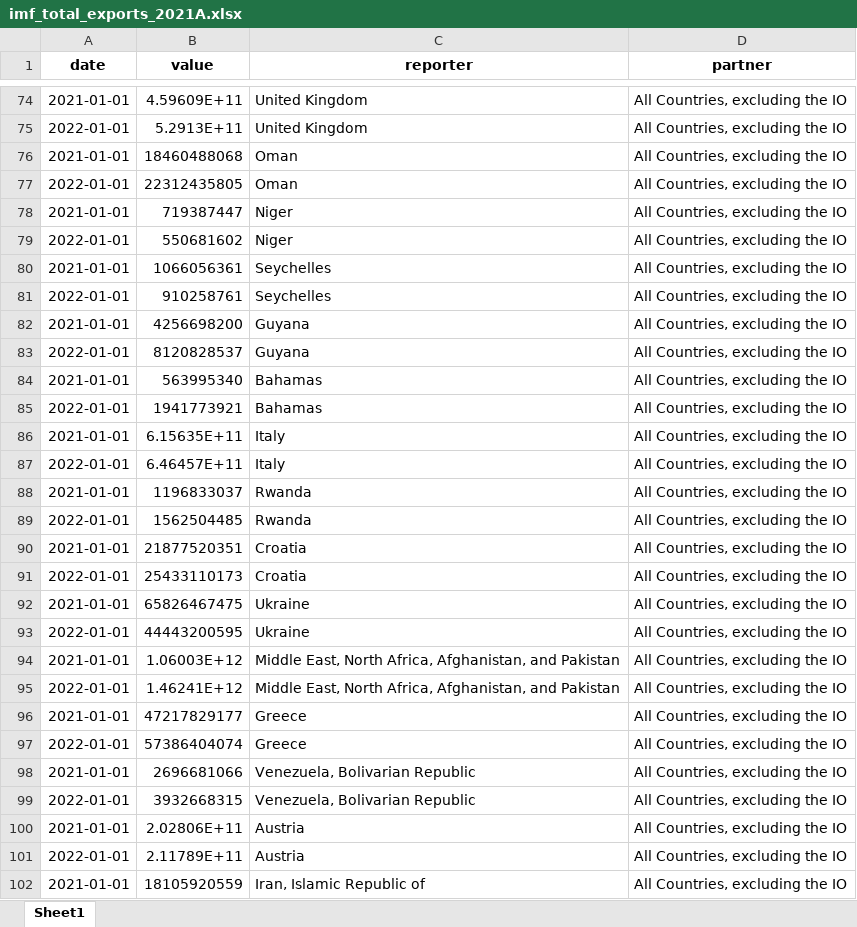
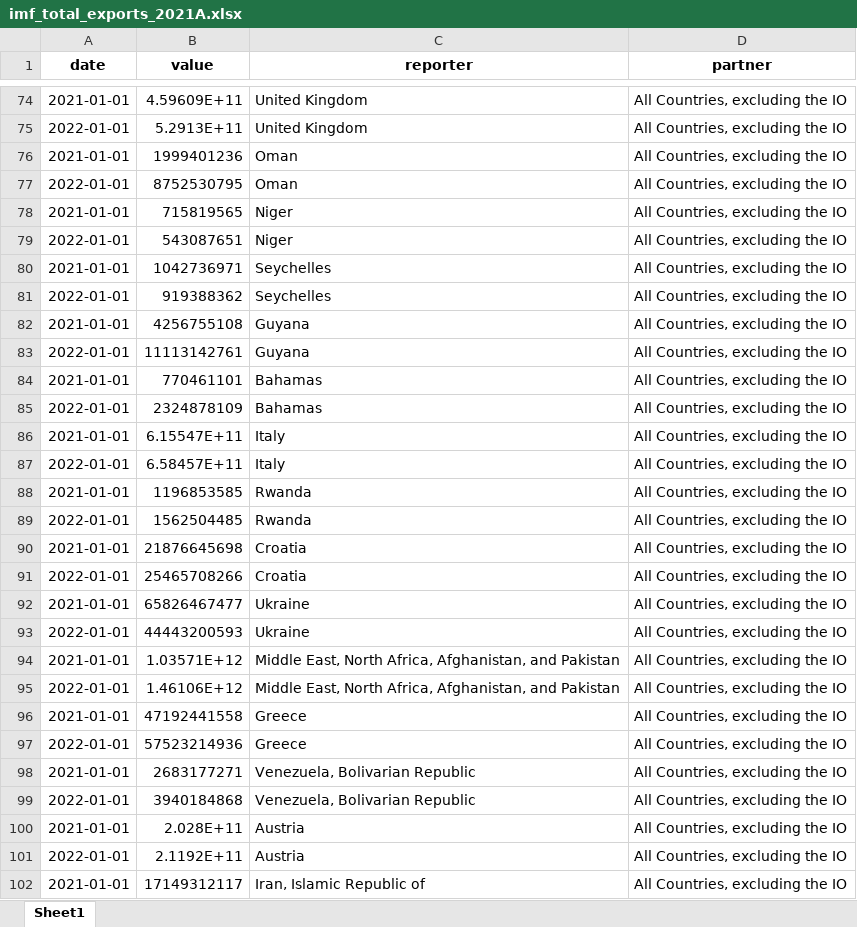
Before and after one commit to garrettspooner/Econ-Sanctions, an Excel workbook: data/imf_total_exports_2021A.xlsx, sheet Sheet1, drawn as a sheet; only a part is shown, gaps mark what is left out; values as stored, in another font and other column widths than the file's, no borders; the diff covers the shown part only; the diff names each change by its address in the sheet, - before the commit and + after, or states it on an @@ line.

```diff
--- a/data/imf_total_exports_2021A.xlsx (sheet Sheet1)
+++ b/data/imf_total_exports_2021A.xlsx (sheet Sheet1)
-B76 (value): 18460488068
+B76 (value): 1999401236
-B77 (value): 22312435805
+B77 (value): 8752530795
-B78 (value): 719387447
+B78 (value): 715819565
-B79 (value): 550681602
+B79 (value): 543087651
-B80 (value): 1066056361
+B80 (value): 1042736971
-B81 (value): 910258761
+B81 (value): 919388362
-B82 (value): 4256698200
+B82 (value): 4256755108
-B83 (value): 8120828537
+B83 (value): 11113142761
-B84 (value): 563995340
+B84 (value): 770461101
-B85 (value): 1941773921
+B85 (value): 2324878109
-B86 (value): 6.15635E+11
+B86 (value): 6.15547E+11
-B87 (value): 6.46457E+11
+B87 (value): 6.58457E+11
-B88 (value): 1196833037
+B88 (value): 1196853585
-B90 (value): 21877520351
+B90 (value): 21876645698
-B91 (value): 25433110173
+B91 (value): 25465708266
-B92 (value): 65826467475
+B92 (value): 65826467477
-B93 (value): 44443200595
+B93 (value): 44443200593
-B94 (value): 1.06003E+12
+B94 (value): 1.03571E+12
-B95 (value): 1.46241E+12
+B95 (value): 1.46106E+12
-B96 (value): 47217829177
+B96 (value): 47192441558
-B97 (value): 57386404074
+B97 (value): 57523214936
-B98 (value): 2696681066
+B98 (value): 2683177271
-B99 (value): 3932668315
+B99 (value): 3940184868
-B100 (value): 2.02806E+11
+B100 (value): 2.028E+11
-B101 (value): 2.11789E+11
+B101 (value): 2.1192E+11
-B102 (value): 18105920559
+B102 (value): 17149312117
```
Also changed, not shown: 2 added rows and 291 edited cells elsewhere in this sheet, data/comtrade_all_exports_2021A.xlsx, data/comtrade_total_exports_2021M.xlsx, 20 other files.
